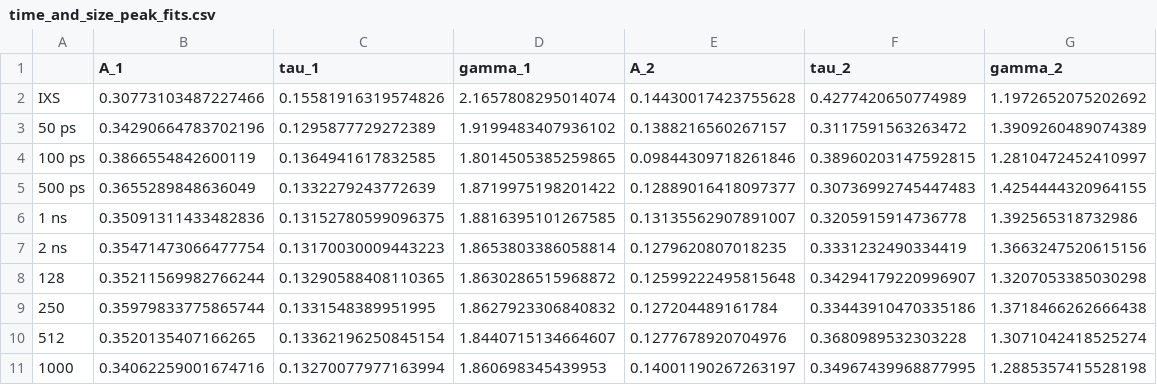
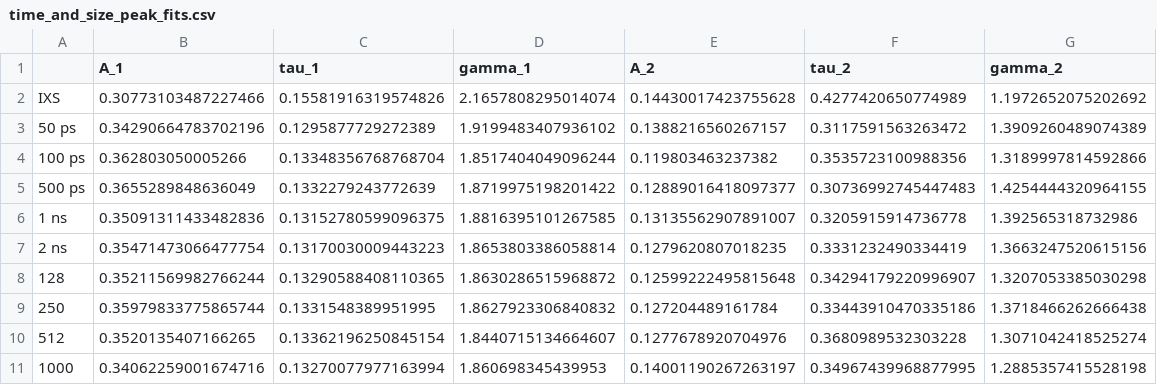
Before and after one commit to rmatsum836/water_vhf_analysis, a CSV file: water_vhf_analysis/data/time_and_size/tables/time_and_size_peak_fits.csv, drawn as a sheet.

```diff
--- a/water_vhf_analysis/data/time_and_size/tables/time_and_size_peak_fits.csv
+++ b/water_vhf_analysis/data/time_and_size/tables/time_and_size_peak_fits.csv
@@ -3,3 +3,3 @@ IXS,0.30773103487227466,0.15581916319574826,2.1657808295014074,0.144300174237556
 50 ps,0.34290664783702196,0.1295877729272389,1.9199483407936102,0.1388216560267157,0.3117591563263472,1.3909260489074389
-100 ps,0.3866554842600119,0.1364941617832585,1.8014505385259865,0.09844309718261846,0.38960203147592815,1.2810472452410997
+100 ps,0.362803050005266,0.13348356768768704,1.8517404049096244,0.119803463237382,0.3535723100988356,1.3189997814592866
 500 ps,0.3655289848636049,0.1332279243772639,1.8719975198201422,0.12889016418097377,0.30736992745447483,1.4254444320964155
```
Also changed, not shown: 10 other files.
